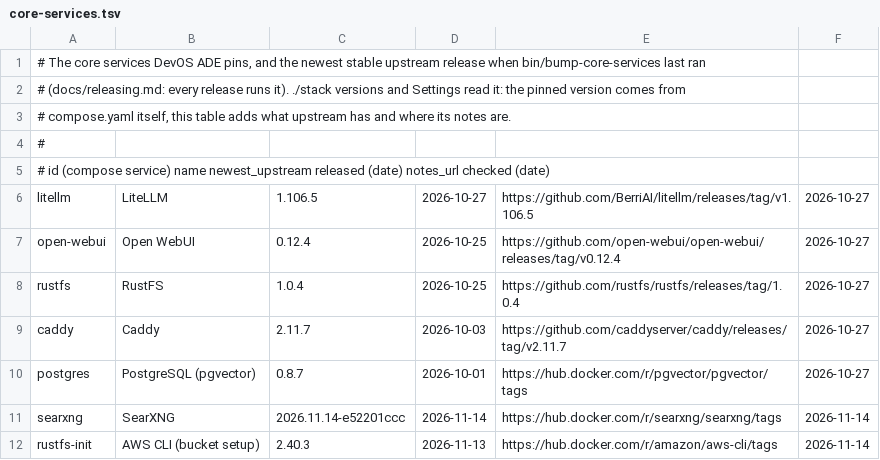
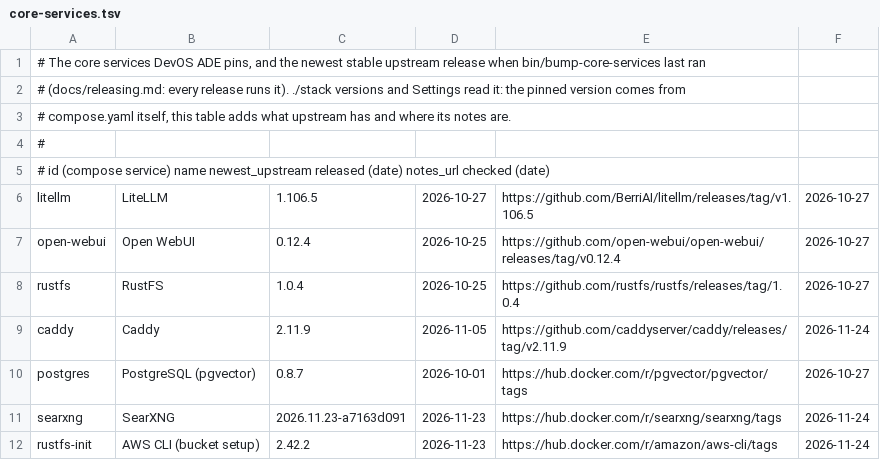
Before and after one commit to JongoDB-Labs/devos-ade, a TSV file: catalog/core-services.tsv, drawn as a sheet.

```diff
--- a/catalog/core-services.tsv
+++ b/catalog/core-services.tsv
@@ -8,5 +8,5 @@ open-webui	Open WebUI	0.12.4	2026-10-25	https://github.com/open-webui/open-webui
 rustfs	RustFS	1.0.4	2026-10-25	https://github.com/rustfs/rustfs/releases/tag/1.0.4	2026-10-27
-caddy	Caddy	2.11.7	2026-10-03	https://github.com/caddyserver/caddy/releases/tag/v2.11.7	2026-10-27
+caddy	Caddy	2.11.9	2026-11-05	https://github.com/caddyserver/caddy/releases/tag/v2.11.9	2026-11-24
 postgres	PostgreSQL (pgvector)	0.8.7	2026-10-01	https://hub.docker.com/r/pgvector/pgvector/tags	2026-10-27
-searxng	SearXNG	2026.11.14-e52201ccc	2026-11-14	https://hub.docker.com/r/searxng/searxng/tags	2026-11-14
-rustfs-init	AWS CLI (bucket setup)	2.40.3	2026-11-13	https://hub.docker.com/r/amazon/aws-cli/tags	2026-11-14
+searxng	SearXNG	2026.11.23-a7163d091	2026-11-23	https://hub.docker.com/r/searxng/searxng/tags	2026-11-24
+rustfs-init	AWS CLI (bucket setup)	2.42.2	2026-11-23	https://hub.docker.com/r/amazon/aws-cli/tags	2026-11-24
```
Also changed, not shown: 16 other files.
